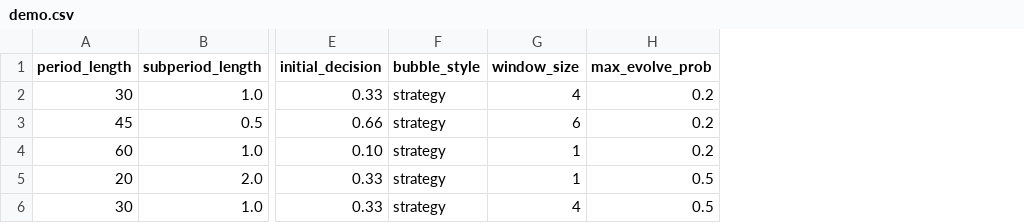
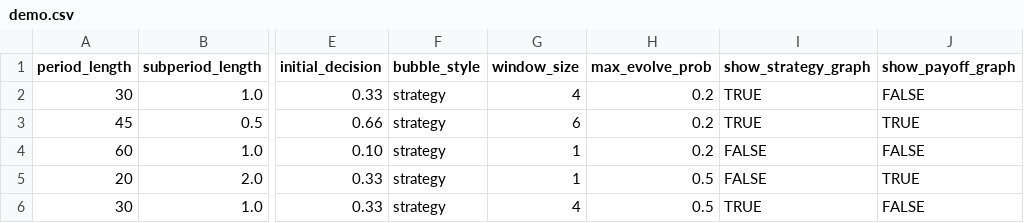
Before and after one commit to Leeps-Lab/EvolvingManagers, a CSV file: configs/demo.csv, drawn as a sheet; only a part is shown, gaps mark what is left out; the diff names each change by its address in the sheet, - before the commit and + after, or states it on an @@ line.

Commit message:
add back infobox and make payoff/strategy graphs toggelable

```diff
--- a/configs/demo.csv
+++ b/configs/demo.csv
+column I (show_strategy_graph), rows 2-6: TRUE | TRUE | FALSE | FALSE | TRUE
+column J (show_payoff_graph), rows 2-6: FALSE | TRUE | FALSE | TRUE | FALSE
```
Also changed, not shown: 3 other files.
